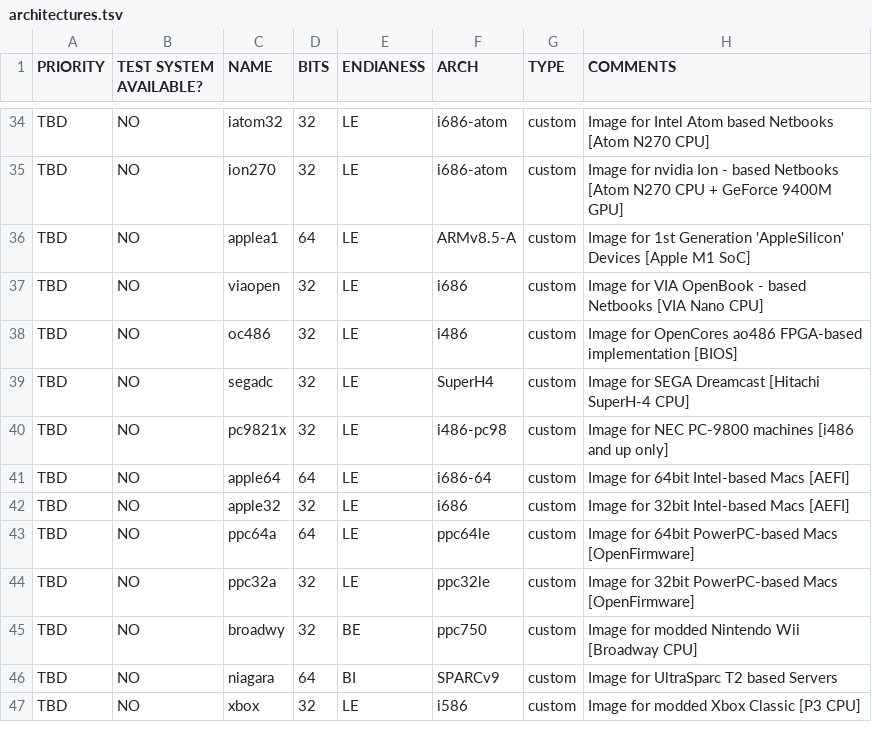
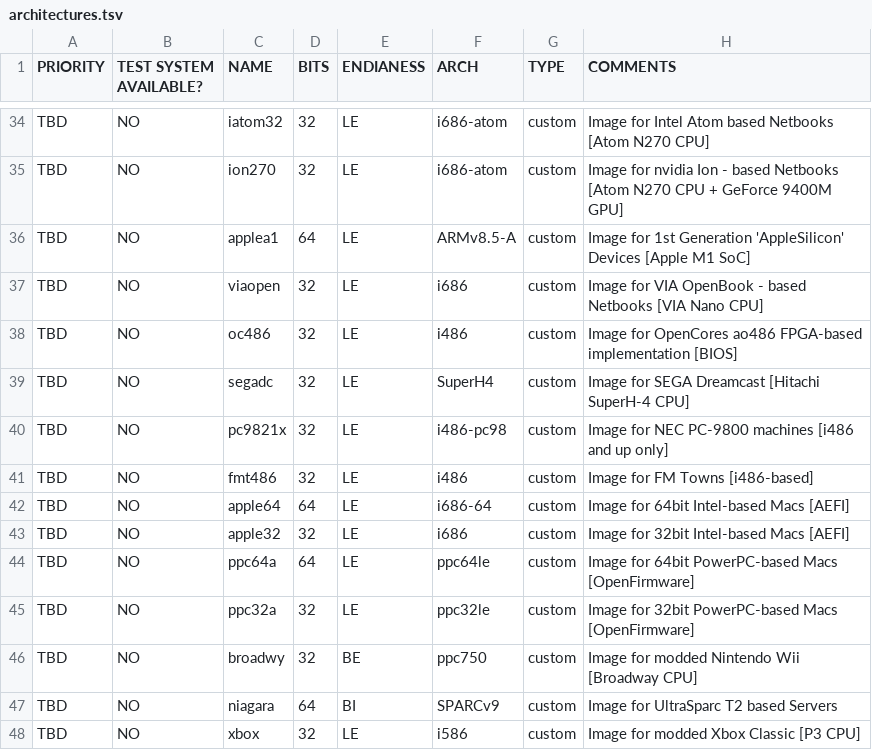
Before and after one commit to OS-1337/OS1337, a TSV file: docu/ideas/architectures.tsv, drawn as a sheet; only a part is shown, gaps mark what is left out; the diff names each change by its address in the sheet, - before the commit and + after, or states it on an @@ line.

Commit message:
Added FM Towns to wishlist
Signed-off-by: kkarhan <kevin@karhan.guru>

```diff
--- a/docu/ideas/architectures.tsv
+++ b/docu/ideas/architectures.tsv
+row 41: TBD | NO | fmt486 | 32 | LE | i486 | custom | Image for FM Towns [i486-based]
```
